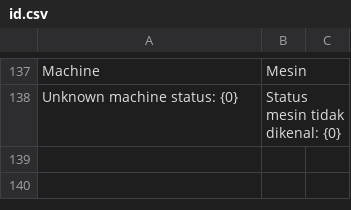
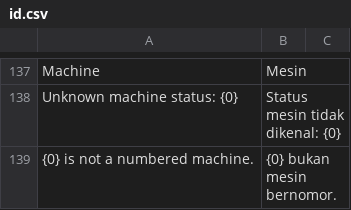
Before and after one commit to delta-anugrah/erp-internal, a CSV file: erp_internal/translations/id.csv, drawn as a sheet; only a part is shown, gaps mark what is left out.

Commit message:
fix(lantai): refuse unnumbered machines before saving

```diff
--- a/erp_internal/translations/id.csv
+++ b/erp_internal/translations/id.csv
@@ -138 +138,2 @@ Machine,Mesin
 "Unknown machine status: {0}","Status mesin tidak dikenal: {0}"
+"{0} is not a numbered machine.","{0} bukan mesin bernomor."
```
Also changed, not shown: 3 other files.
